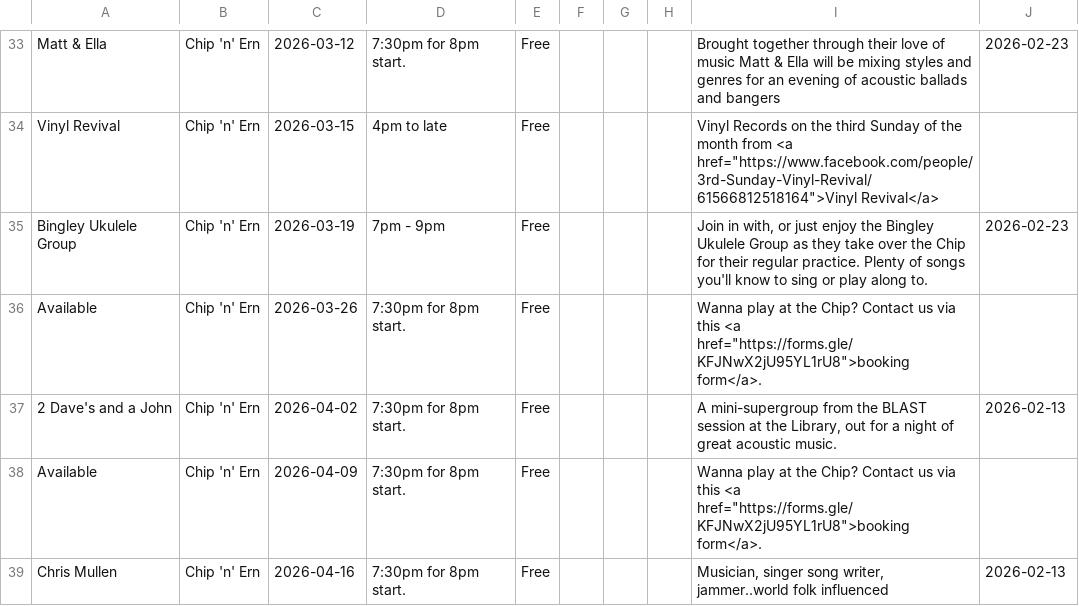
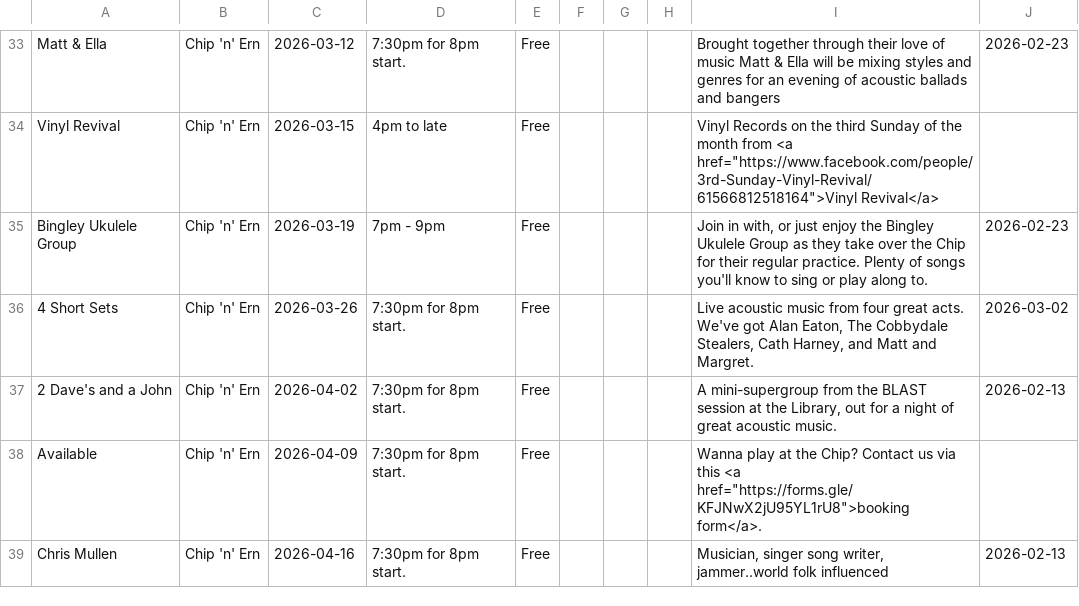
Before and after one commit to caprenter/chip, a CSV file: docs/_data/chip.csv, drawn as a sheet; only a part is shown, gaps mark what is left out.

Commit message:
Updates Alan's event

```diff
--- a/docs/_data/chip.csv
+++ b/docs/_data/chip.csv
@@ -35,3 +35,3 @@ Vinyl Revival,Chip 'n' Ern,2026-03-15,4pm to late,Free,,,,"Vinyl Records on the
 Bingley Ukulele Group,Chip 'n' Ern,2026-03-19,7pm - 9pm,Free,,,,"Join in with, or just enjoy the Bingley Ukulele Group as they take over the Chip for their regular practice. Plenty of songs you'll know to sing or play along to. ",2026-02-23,,,,,,,
-Available,Chip 'n' Ern,2026-03-26,7:30pm for 8pm start.,Free,,,,"Wanna play at the Chip? Contact us via this <a href=""https://forms.gle/KFJNwX2jU95YL1rU8"">booking form</a>.",,,,,,,,
+4 Short Sets,Chip 'n' Ern,2026-03-26,7:30pm for 8pm start.,Free,,,,"Live acoustic music from four great acts. We've got Alan Eaton, The Cobbydale Stealers, Cath Harney, and Matt and Margret.",2026-03-02,,,,,,,
 2 Dave's and a John,Chip 'n' Ern,2026-04-02,7:30pm for 8pm start.,Free,,,,"A mini-supergroup from the BLAST session at the Library, out for a night of great acoustic music. ",2026-02-13,,,,,,,
```
Also changed, not shown: docs/_data/events.csv.
